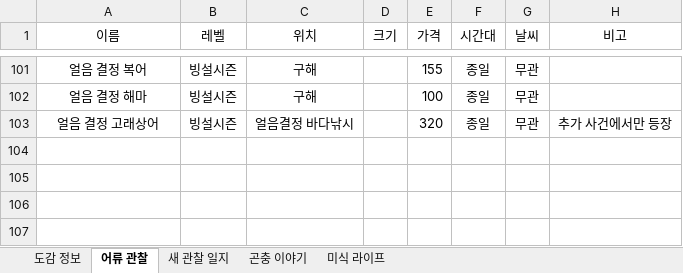
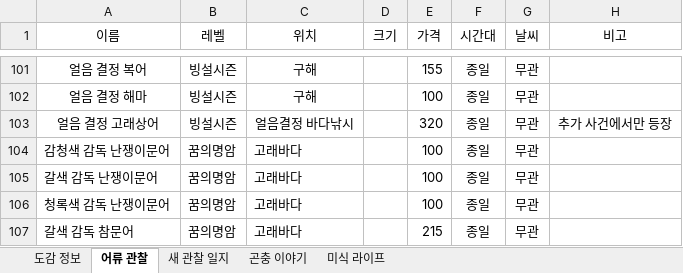
Before and after one commit to lir125/heartowiki, an Excel workbook: heartowiki.xlsx, sheet 어류 관찰, drawn as a sheet; only a part is shown, gaps mark what is left out; values as stored, in another font and other column widths than the file's, no borders; charts and pictures not drawn; the diff names each change by its address in the sheet, - before the commit and + after, or states it on an @@ line.

```diff
--- a/heartowiki.xlsx (sheet 어류 관찰)
+++ b/heartowiki.xlsx (sheet 어류 관찰)
+row 104: 감청색 감독 난쟁이문어 | 꿈의명암 | 고래바다 |  | 100 | 종일 | 무관
+row 105: 갈색 감독 난쟁이문어 | 꿈의명암 | 고래바다 |  | 100 | 종일 | 무관
+row 106: 청록색 감독 난쟁이문어 | 꿈의명암 | 고래바다 |  | 100 | 종일 | 무관
+row 107: 갈색 감독 참문어 | 꿈의명암 | 고래바다 |  | 215 | 종일 | 무관
```
Also changed, not shown: sheet 미식 라이프, sheet 곤충 이야기, 4 other files.
